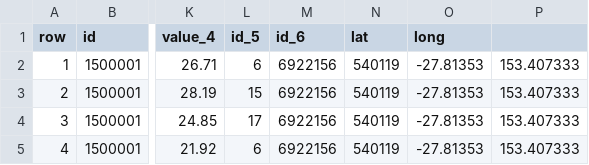
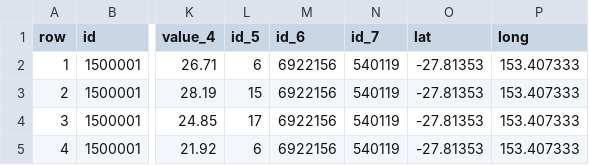
Before and after one commit to NikChao/Moreton-Bay-Waterways-Data, a CSV file: data.csv, drawn as a sheet; only a part is shown, gaps mark what is left out; the diff names each change by its address in the sheet, - before the commit and + after, or states it on an @@ line.

Commit message:
Update data.csv

```diff
--- a/data.csv
+++ b/data.csv
-N1: lat
+N1: id_7
-O1: long
+O1: lat
-P1: (empty)
+P1: long
```
